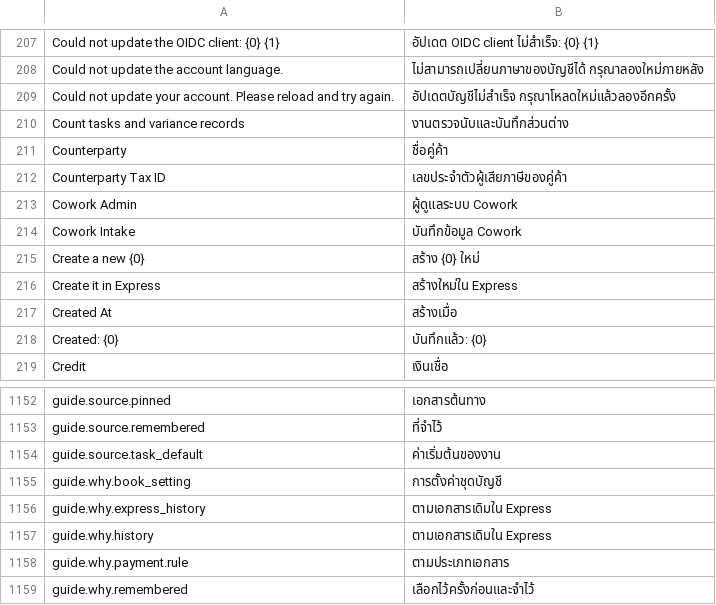
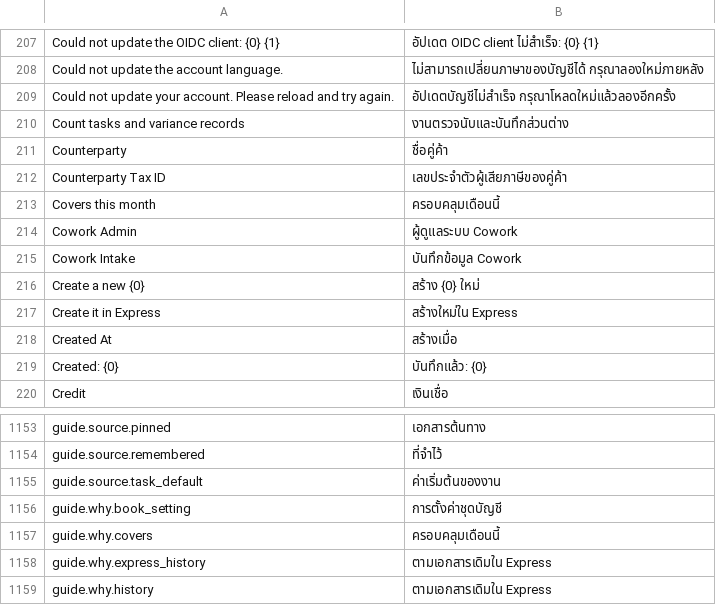
Before and after one commit to skin306152-star/pearnly, a CSV file: apps/pearnly_core/pearnly_core/translations/th.csv, drawn as a sheet; only a part is shown, gaps mark what is left out; the shorter side is filled out with more unchanged rows; the diff names each change by its address in the sheet, - before the commit and + after, or states it on an @@ line.

Commit message:
feat: the account set question comes from the guide card (A-line seam): when the conversation's account set is not decided the card asks it first from the shared ledger options without preselection and saves the answer only through ledger.choose; documents stay held until it is set; the notes and the Cowork push tool no longer tell the model to ask it with ask_user

```diff
--- a/apps/pearnly_core/pearnly_core/translations/th.csv
+++ b/apps/pearnly_core/pearnly_core/translations/th.csv
+row 213: Covers this month | ครอบคลุมเดือนนี้
+row 1157: guide.why.covers | ครอบคลุมเดือนนี้
```
Also changed, not shown: apps/pearnly_core/pearnly_core/i18n/messages.tsv, apps/pearnly_core/pearnly_core/translations/en.csv, 10 other files.
